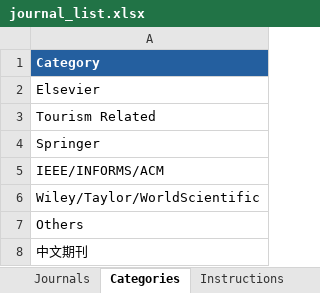
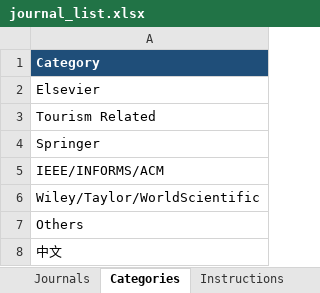
Before and after one commit to dm-dut/dm-dut.github.io, an Excel workbook: journal/journal_list.xlsx, sheet Categories, drawn as a sheet; values as stored, in another font and other column widths than the file's, no borders; the diff names each change by its address in the sheet, - before the commit and + after, or states it on an @@ line.

```diff
--- a/journal/journal_list.xlsx (sheet Categories)
+++ b/journal/journal_list.xlsx (sheet Categories)
-A1 fill: #245F9F
+A1 fill: #1F4E79
-A8: 中文期刊
+A8: 中文
```
Also changed, not shown: sheet Journals, sheet Instructions, 1 other file.
